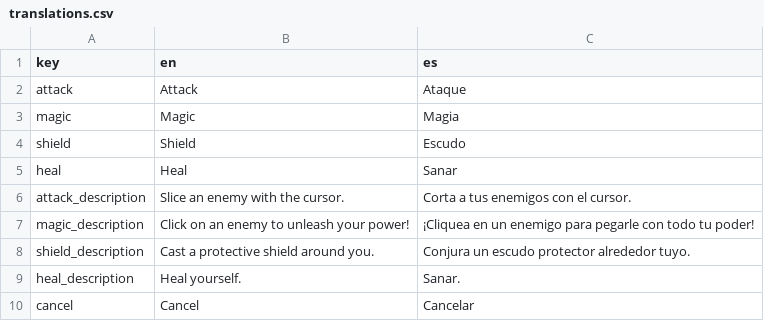
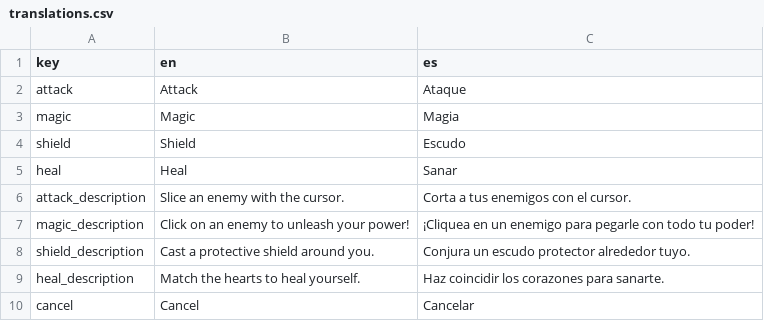
Before and after one commit to mauroc8/kastark, a CSV file: Assets/Resources/translations.csv, drawn as a sheet; the diff names each change by its address in the sheet, - before the commit and + after, or states it on an @@ line.

Commit message:
Más retoques al heal y shield. Agregué descripciones en translations

```diff
--- a/Assets/Resources/translations.csv
+++ b/Assets/Resources/translations.csv
-B9 (en): Heal yourself.
+B9 (en): Match the hearts to heal yourself.
-C9 (es): Sanar.
+C9 (es): Haz coincidir los corazones para sanarte.
```
Also changed, not shown: 3 other files.
